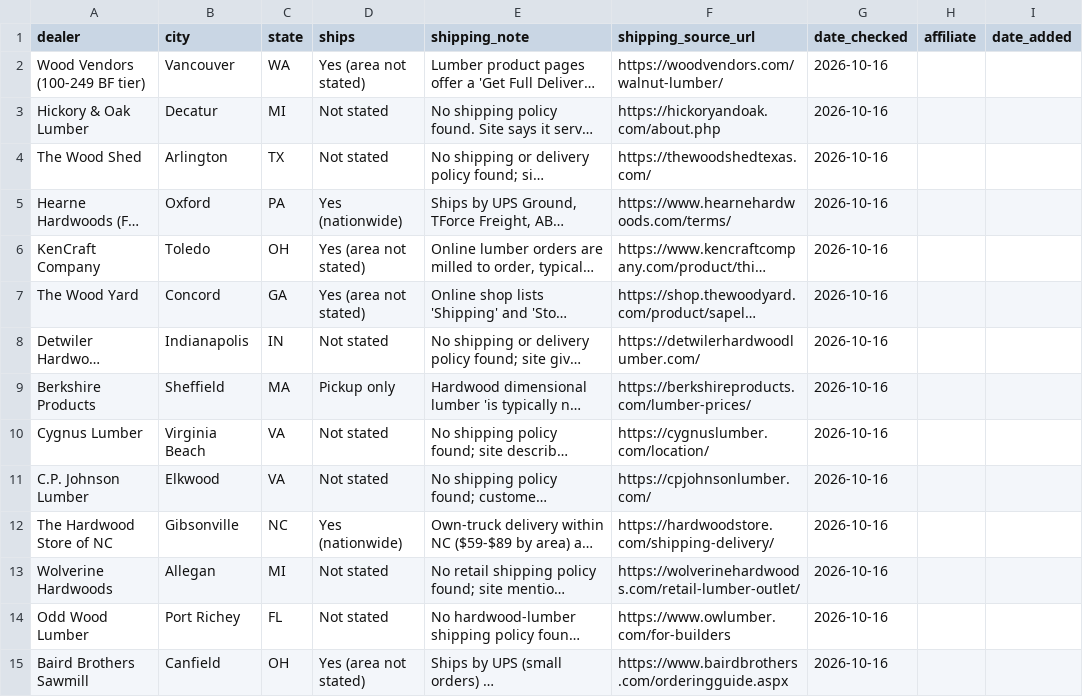
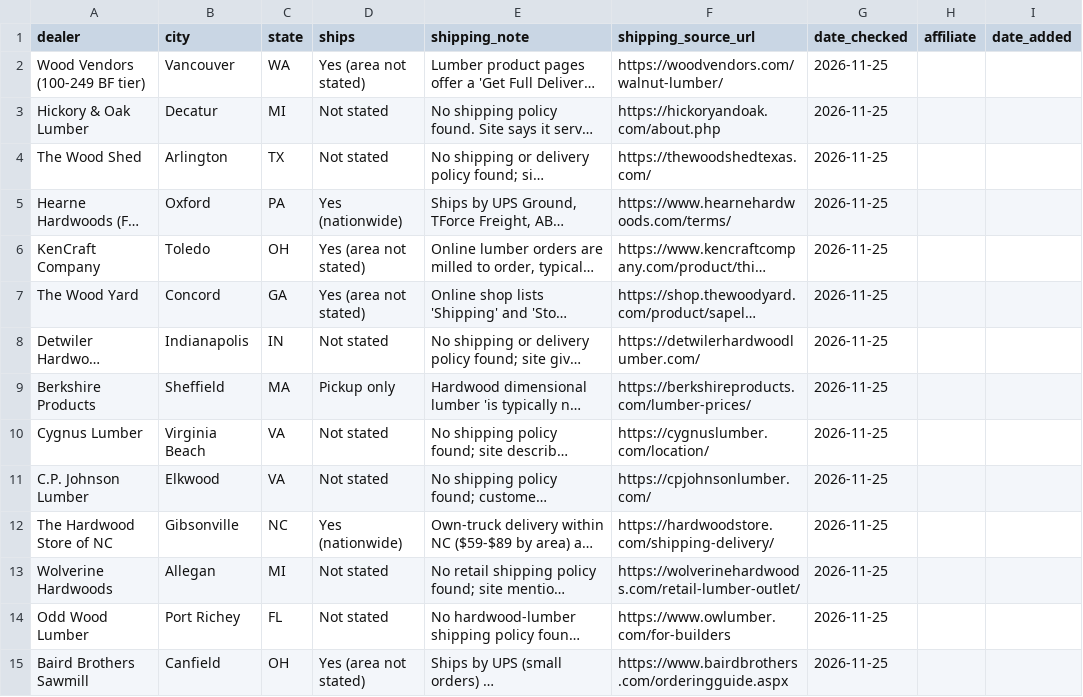
Before and after one commit to ekoncepts/boardfoot-index, a CSV file: dealers.csv, drawn as a sheet; only a part is shown; long unchanged cells end in …; the diff covers the shown part only; the diff names each change by its address in the sheet, - before the commit and + after, or states it on an @@ line.

Commit message:
Kunz Carpentry https links; refresh shipping check dates for 31 dealers

```diff
--- a/dealers.csv
+++ b/dealers.csv
-G2:G15 (date_checked): 2026-10-16
+G2:G15 (date_checked): 2026-11-25
```
Also changed, not shown: 18 edited cells elsewhere in this file, dealers_contact.csv, directory/dealers-directory.csv, 39 other files.
